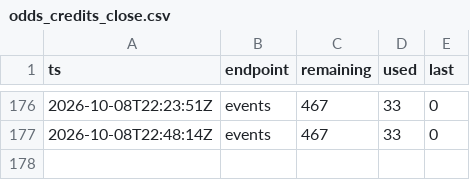
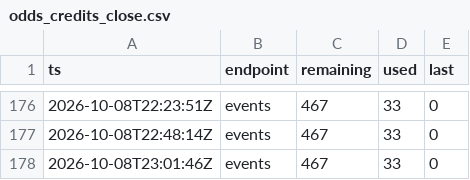
Before and after one commit to mostlypass-research/mostlypass, a CSV file: database/odds_credits_close.csv, drawn as a sheet; only a part is shown, gaps mark what is left out.

```diff
--- a/database/odds_credits_close.csv
+++ b/database/odds_credits_close.csv
@@ -177 +177,2 @@ ts,endpoint,remaining,used,last
 2026-10-08T22:48:14Z,events,467,33,0
+2026-10-08T23:01:46Z,events,467,33,0
```
